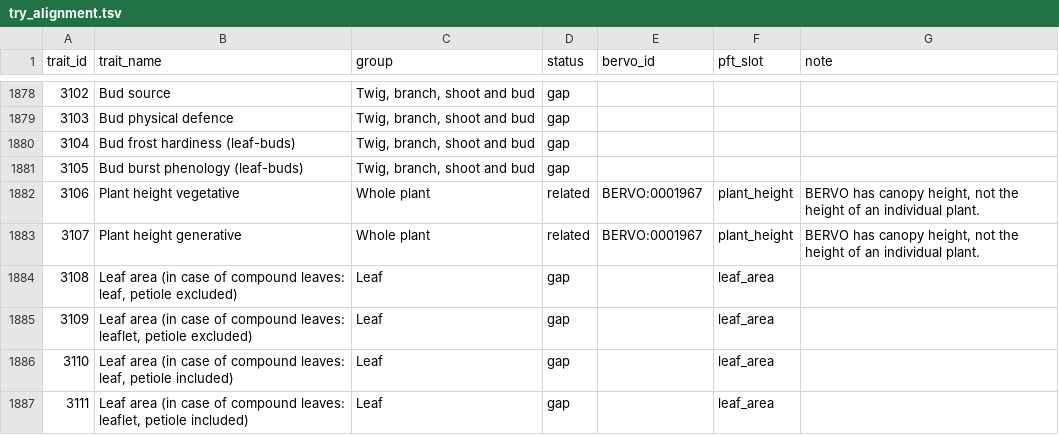
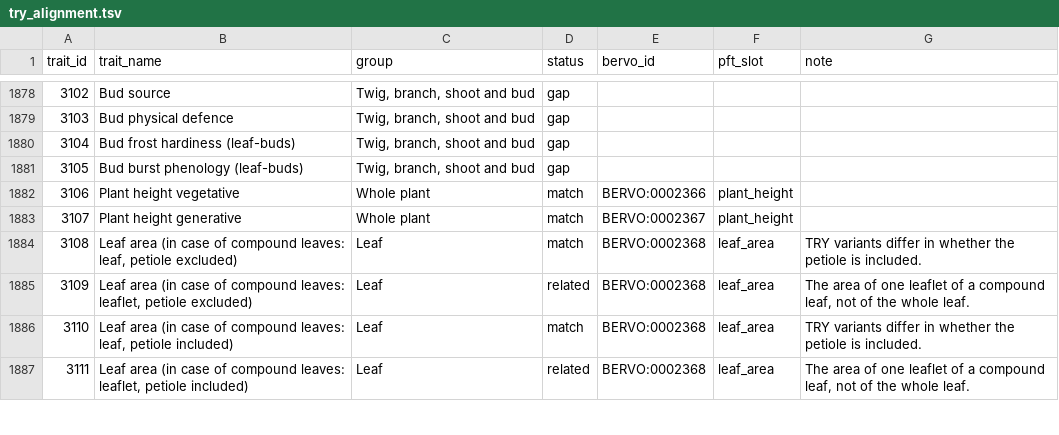
Before and after one commit to bioepic-data/bervo, a TSV file: src/scripts/try/try_alignment.tsv, drawn as a sheet; only a part is shown, gaps mark what is left out; the diff covers the shown part only.

```diff
--- a/src/scripts/try/try_alignment.tsv
+++ b/src/scripts/try/try_alignment.tsv
@@ -1881,7 +1881,7 @@ trait_id	trait_name	group	status	bervo_id	pft_slot	note
 3105	Bud burst phenology (leaf-buds)	Twig, branch, shoot and bud	gap			
-3106	Plant height vegetative	Whole plant	related	BERVO:0001967	plant_height	BERVO has canopy height, not the height of an individual plant.
-3107	Plant height generative	Whole plant	related	BERVO:0001967	plant_height	BERVO has canopy height, not the height of an individual plant.
-3108	Leaf area (in case of compound leaves: leaf, petiole excluded)	Leaf	gap		leaf_area	
-3109	Leaf area (in case of compound leaves: leaflet, petiole excluded)	Leaf	gap		leaf_area	
-3110	Leaf area (in case of compound leaves: leaf, petiole included)	Leaf	gap		leaf_area	
-3111	Leaf area (in case of compound leaves: leaflet, petiole included)	Leaf	gap		leaf_area	
+3106	Plant height vegetative	Whole plant	match	BERVO:0002366	plant_height	
+3107	Plant height generative	Whole plant	match	BERVO:0002367	plant_height	
+3108	Leaf area (in case of compound leaves: leaf, petiole excluded)	Leaf	match	BERVO:0002368	leaf_area	TRY variants differ in whether the petiole is included.
+3109	Leaf area (in case of compound leaves: leaflet, petiole excluded)	Leaf	related	BERVO:0002368	leaf_area	The area of one leaflet of a compound leaf, not of the whole leaf.
+3110	Leaf area (in case of compound leaves: leaf, petiole included)	Leaf	match	BERVO:0002368	leaf_area	TRY variants differ in whether the petiole is included.
+3111	Leaf area (in case of compound leaves: leaflet, petiole included)	Leaf	related	BERVO:0002368	leaf_area	The area of one leaflet of a compound leaf, not of the whole leaf.
```
Also changed, not shown: 105 edited cells elsewhere in this file, 3 other files.
